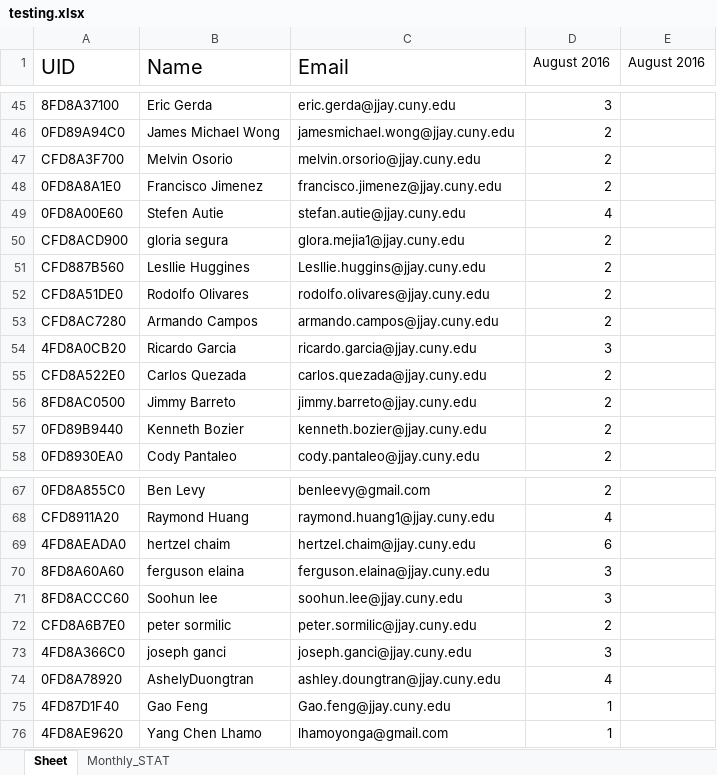
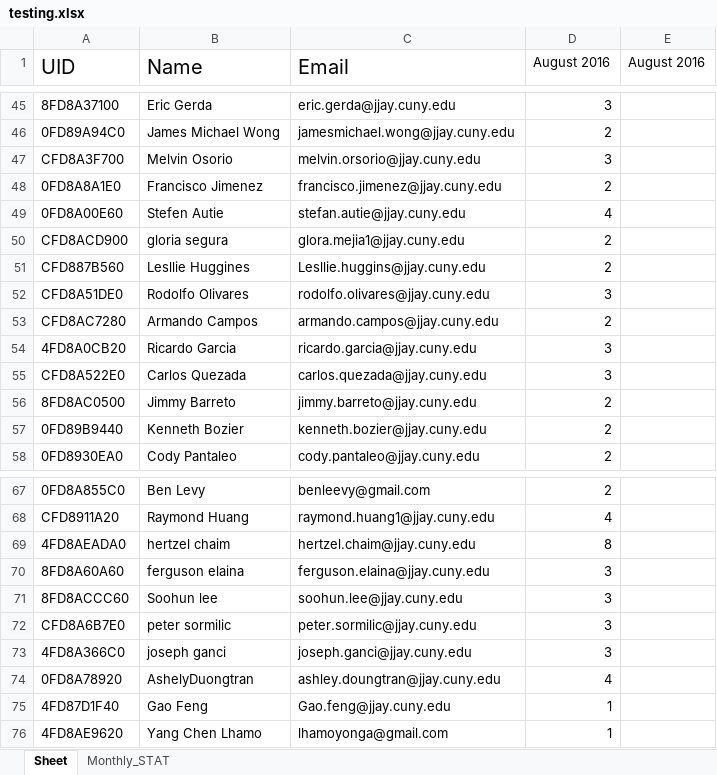
Before and after one commit to learnForMe/summer_project, an Excel workbook: testing.xlsx, sheet Sheet, drawn as a sheet; only a part is shown, gaps mark what is left out; values as stored, in another font and other column widths than the file's, no borders; the diff covers the shown part only; the diff names each change by its address in the sheet, - before the commit and + after, or states it on an @@ line.

```diff
--- a/testing.xlsx (sheet Sheet)
+++ b/testing.xlsx (sheet Sheet)
-D47 (August 2016): 2
+D47 (August 2016): 3
-D52 (August 2016): 2
+D52 (August 2016): 3
-D55 (August 2016): 2
+D55 (August 2016): 3
-D69 (August 2016): 6
+D69 (August 2016): 8
-D72 (August 2016): 2
+D72 (August 2016): 3
```
Also changed, not shown: 16 added rows and 14 edited cells elsewhere in this sheet, sheet Monthly_STAT, 34 other files.
